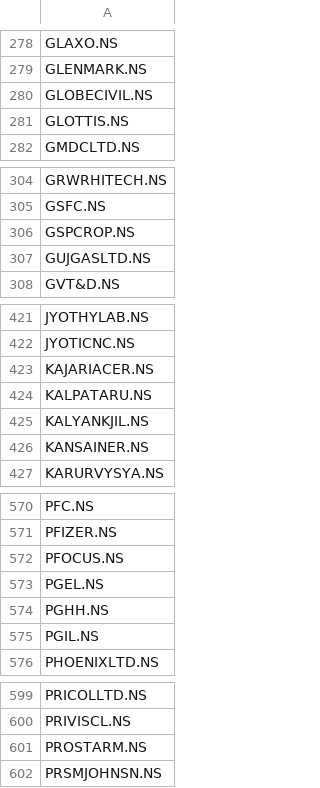
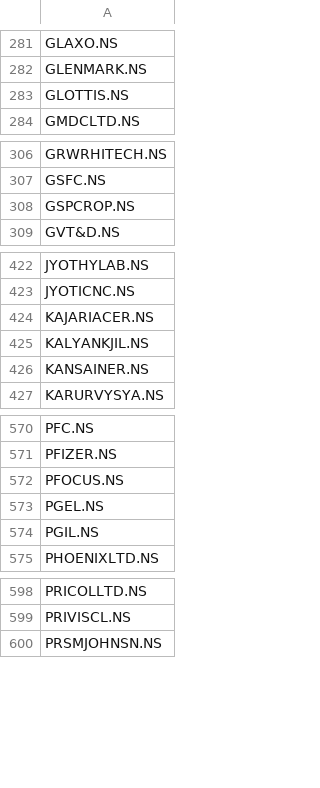
Before and after one commit to deeprohra23-gif/alphascope, a CSV file: data/nifty500_symbols.csv, drawn as a sheet; only a part is shown, gaps mark what is left out; the diff covers the shown part only.

```diff
--- a/data/nifty500_symbols.csv
+++ b/data/nifty500_symbols.csv
@@ -279,3 +282,2 @@ GLAXO.NS
 GLENMARK.NS
-GLOBECIVIL.NS
 GLOTTIS.NS
@@ -306,3 +308,2 @@ GSFC.NS
 GSPCROP.NS
-GUJGASLTD.NS
 GVT&D.NS
@@ -423,3 +424,2 @@ JYOTICNC.NS
 KAJARIACER.NS
-KALPATARU.NS
 KALYANKJIL.NS
@@ -573,3 +573,2 @@ PFOCUS.NS
 PGEL.NS
-PGHH.NS
 PGIL.NS
@@ -600,3 +599,2 @@ PRICOLLTD.NS
 PRIVISCL.NS
-PROSTARM.NS
 PRSMJOHNSN.NS
```
Also changed, not shown: 6 added rows and 4 removed rows elsewhere in this file.
